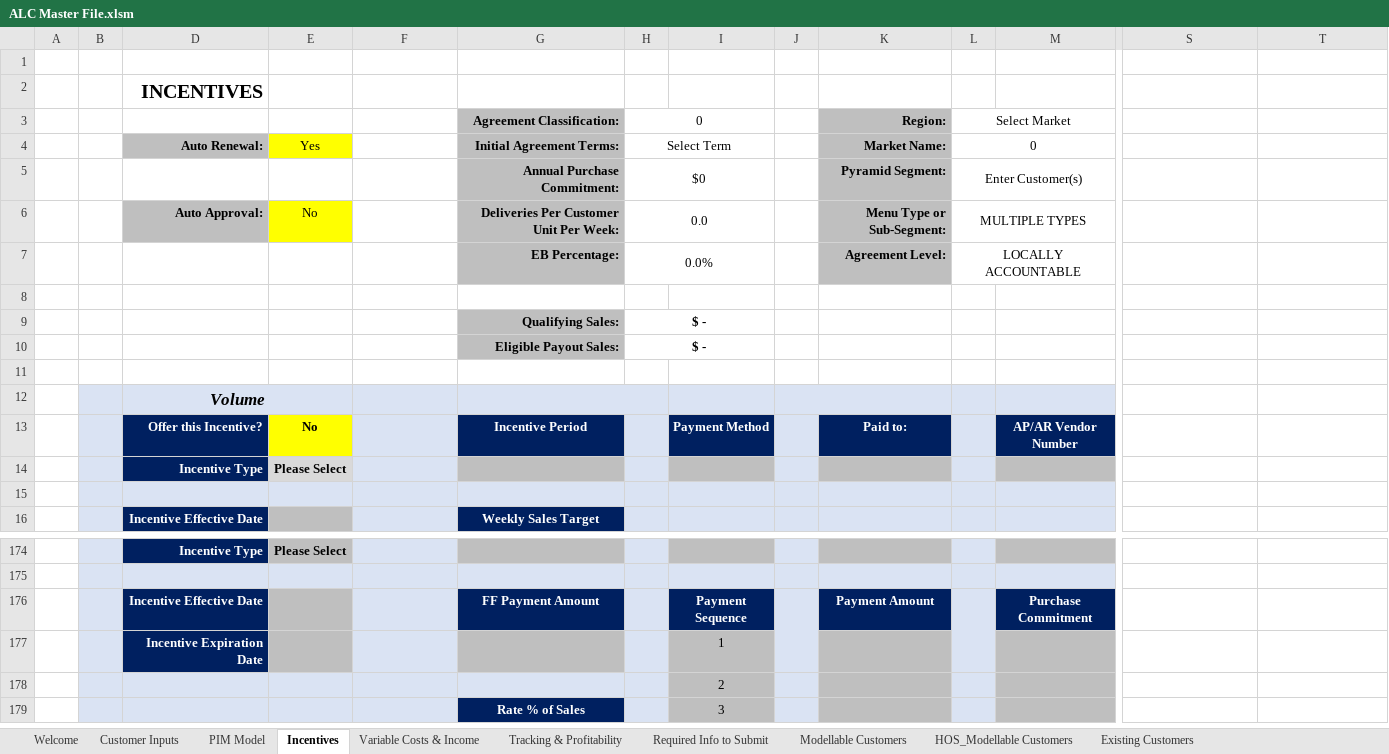
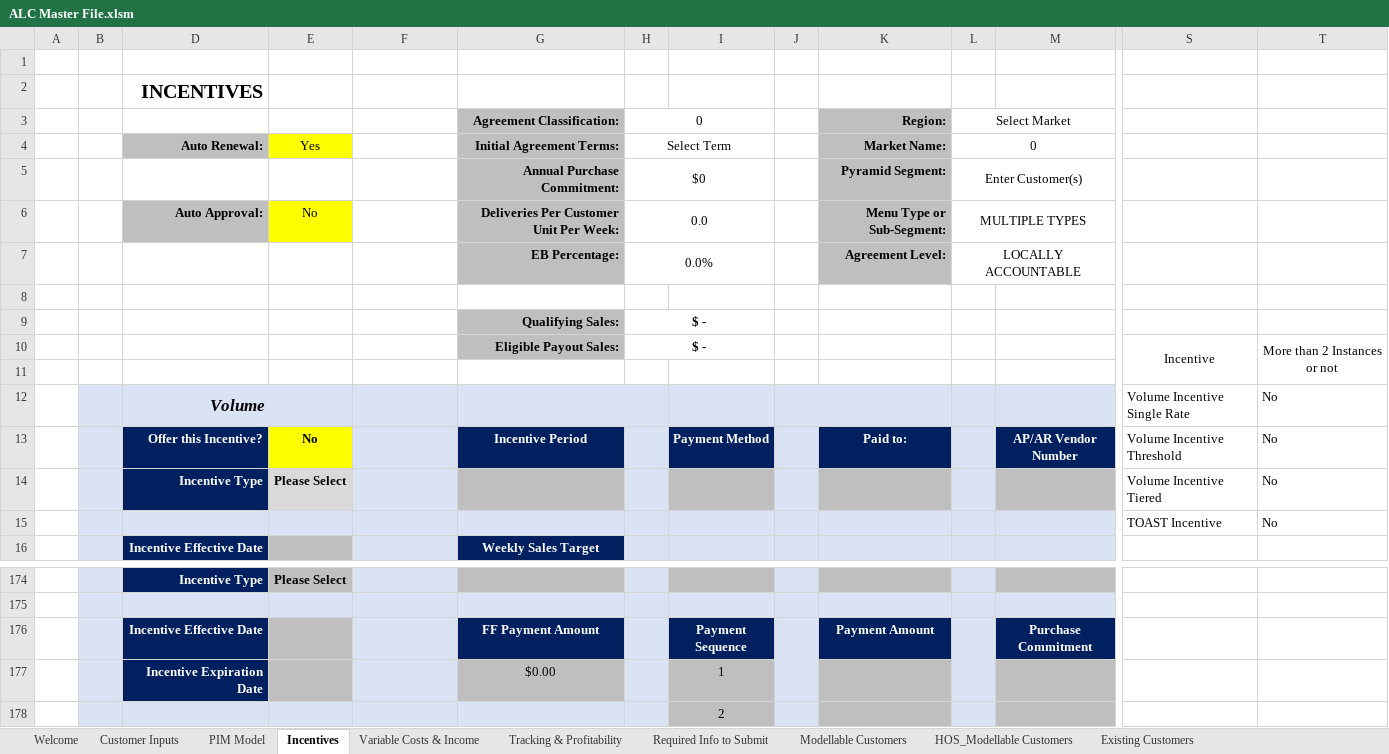
Before and after one commit to Ushadevi-velusamy/ALC, an Excel workbook: ALC Master File.xlsm, sheet Incentives, drawn as a sheet; only a part is shown, gaps mark what is left out; the shorter side is filled out with more unchanged rows; values as stored, in another font and other column widths than the file's, no borders; charts and pictures and conditional formats not drawn; removed rows and columns are numbered as before the commit, all else as after; rows hold the shown columns only; the diff covers the shown part only; the diff names each change by its address in the sheet, - before the commit and + after, or states it on an @@ line.

Commit message:
Prepaid rollover done

```diff
--- a/ALC Master File.xlsm (sheet Incentives)
+++ b/ALC Master File.xlsm (sheet Incentives)
+row 1: (empty)
+row 2:  |  | INCENTIVES
+row 3:  |  |  |  |  | Agreement Classification: | 0 |  |  | Region: | Select Market
+row 4:  |  | Auto Renewal: | Yes |  | Initial Agreement Terms: | Select Term |  |  | Market Name: | 0
+row 5:  |  |  |  |  | Annual Purchase Commitment: | $0 |  |  | Pyramid Segment: | Enter Customer(s)
+row 6:  |  | Auto Approval: | No |  | Deliveries Per Customer Unit Per Week: | 0.0 |  |  | Menu Type or Sub-Segment: | MULTIPLE TYPES
+row 7:  |  |  |  |  | EB Percentage: | 0.0% |  |  | Agreement Level: | LOCALLY ACCOUNTABLE
+row 8: (empty)
+row 9:  |  |  |  |  | Qualifying Sales: | $ -
+row 10:  |  |  |  |  | Eligible Payout Sales: | $ - |  |  |  |  |  | Incentive | More than 2 Instances or not
-row 2:  |  | INCENTIVES
-row 3:  |  |  |  |  | Agreement Classification: | 0 |  |  | Region: | Select Market
-row 4:  |  | Auto Renewal: | Yes |  | Initial Agreement Terms: | Select Term |  |  | Market Name: | 0
-row 5:  |  |  |  |  | Annual Purchase Commitment: | $0 |  |  | Pyramid Segment: | Enter Customer(s)
-row 6:  |  | Auto Approval: | No |  | Deliveries Per Customer Unit Per Week: | 0.0 |  |  | Menu Type or Sub-Segment: | MULTIPLE TYPES
-row 7:  |  |  |  |  | EB Percentage: | 0.0% |  |  | Agreement Level: | LOCALLY ACCOUNTABLE
-B12 fill: none
+B12 fill: #DAE3F3
-row 12: (empty)
+row 12:  |  | Volume |  |  |  |  |  |  |  |  |  | Volume Incentive Single Rate | No
-D12:M12 fill: none
+D12:M12 fill: #DAE3F3
+D12:E12 merged
+G12:H12 merged
+J12:K12 merged
-row 9:  |  |  |  |  | Qualifying Sales: | $ -
-row 10:  |  |  |  |  | Eligible Payout Sales: | $ -
-row 11: (empty)
-row 12:  |  | Volume
-S13: (empty)
+S13: Volume Incentive Threshold
-T13:T14: (empty)
+T13:T14: No
-S14: (empty)
+S14: Volume Incentive Tiered
-row 15: (empty)
+row 15:  |  |  |  |  |  |  |  |  |  |  |  | TOAST Incentive | No
-G177: (empty)
+G177: $0.00
```
Also changed, not shown: cell formats elsewhere in this sheet, formulas that keep their value.
